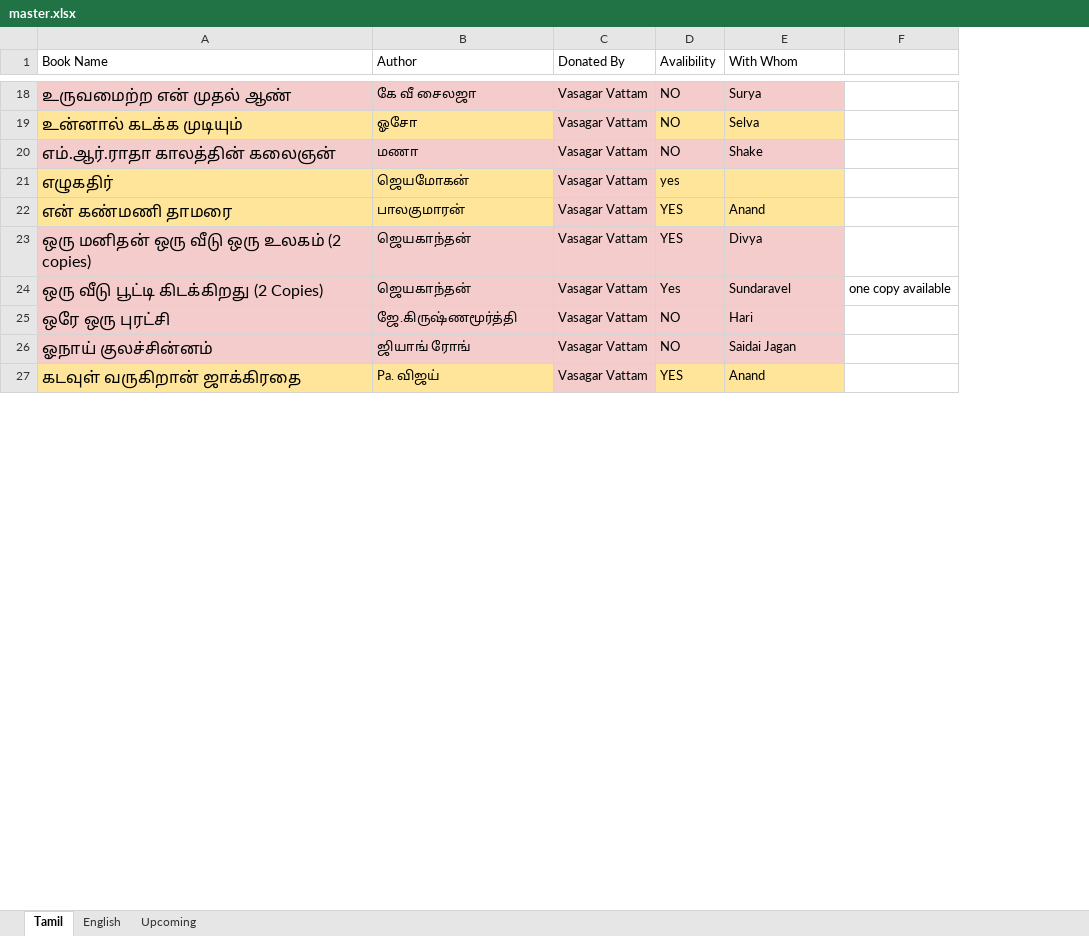
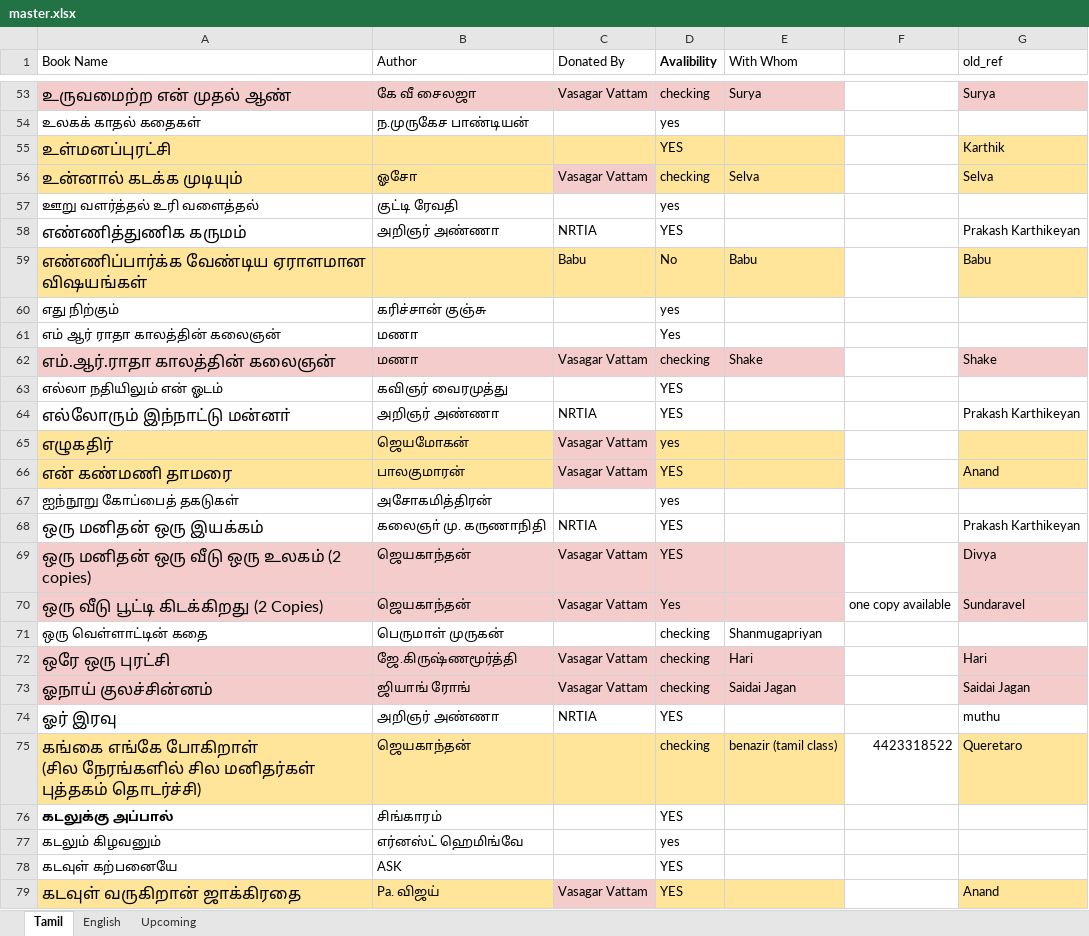
Before and after one commit to vasagarvattamgdl-wq/library, an Excel workbook: source/master.xlsx, sheet Tamil, drawn as a sheet; only a part is shown, gaps mark what is left out; values as stored, in another font and other column widths than the file's, no borders; charts and pictures and conditional formats not drawn; addresses are those after the commit; ↵ is a line break in a cell; the diff covers the shown part only; the diff names each change by its address in the sheet, - before the commit and + after, or states it on an @@ line.

```diff
--- a/source/master.xlsx (sheet Tamil)
+++ b/source/master.xlsx (sheet Tamil)
+column G (old_ref), row 53: Surya; row 56: Selva; row 62: Shake; row 66: Anand; rows 69-70: Divya | Sundaravel; rows 72-73: Hari | Saidai Jagan; row 79: Anand
-D1 bold: off
+D1 bold: on
-D53 (Avalibility): NO
+D53 (Avalibility): checking
@@ row 223 moved to row 54: உலகக் காதல் கதைகள் @@
+row 55: உள்மனப்புரட்சி |  |  | YES |  |  | Karthik
-D56 (Avalibility): NO
+D56 (Avalibility): checking
@@ row 286 moved to row 57: ஊறு வளர்த்தல் உரி வளைத்தல் @@
+row 58: எண்ணித்துணிக கருமம் | அறிஞர் அண்ணா | NRTIA | YES |  |  | Prakash Karthikeyan
@@ row 105 moved to row 59: எண்ணிப்பார்க்க வேண்டிய ஏராளமான விஷயங்கள் @@
@@ row 249 moved to row 60: எது நிற்கும் @@
@@ row 169 moved to row 61: எம் ஆர் ராதா காலத்தின் கலைஞன் @@
-D62 (Avalibility): NO
+D62 (Avalibility): checking
@@ row 202 moved to row 63: எல்லா நதியிலும் என் ஓடம் @@
+row 64: எல்லோரும் இந்நாட்டு மன்னா் | அறிஞர் அண்ணா | NRTIA | YES |  |  | Prakash Karthikeyan
-E66 (With Whom): Anand
+E66 (With Whom): (empty)
@@ row 253 moved to row 67: ஐந்நூறு கோப்பைத் தகடுகள் @@
+row 68: ஒரு மனிதன் ஒரு இயக்கம் | கலைஞா் மு. கருணாநிதி | NRTIA | YES |  |  | Prakash Karthikeyan
-E69 (With Whom): Divya
+E69 (With Whom): (empty)
-E70 (With Whom): Sundaravel
+E70 (With Whom): (empty)
+row 71: ஒரு வெள்ளாட்டின் கதை | பெருமாள் முருகன் |  | checking | Shanmugapriyan
-D72:D73 (Avalibility): NO
+D72:D73 (Avalibility): checking
+row 74: ஓர் இரவு | அறிஞர் அண்ணா | NRTIA | YES |  |  | muthu
+row 75: கங்கை எங்கே போகிறாள் ↵ (சில நேரங்களில் சில மனிதர்கள் புத்தகம் தொடர்ச்சி) | ஜெயகாந்தன் |  | checking | benazir (tamil class) | 4423318522 | Queretaro
@@ row 182 moved to row 76: கடலுக்கு அப்பால் @@
@@ row 242 moved to row 77: கடலும் கிழவனும் @@
@@ row 208 moved to row 78: கடவுள் கற்பனையே @@
-E79 (With Whom): Anand
+E79 (With Whom): (empty)
```
Also changed, not shown: 120 added rows, 112 removed rows, 117 moved rows, 25 edited cells and cell formats elsewhere in this sheet, sheet English, charts or pictures.
